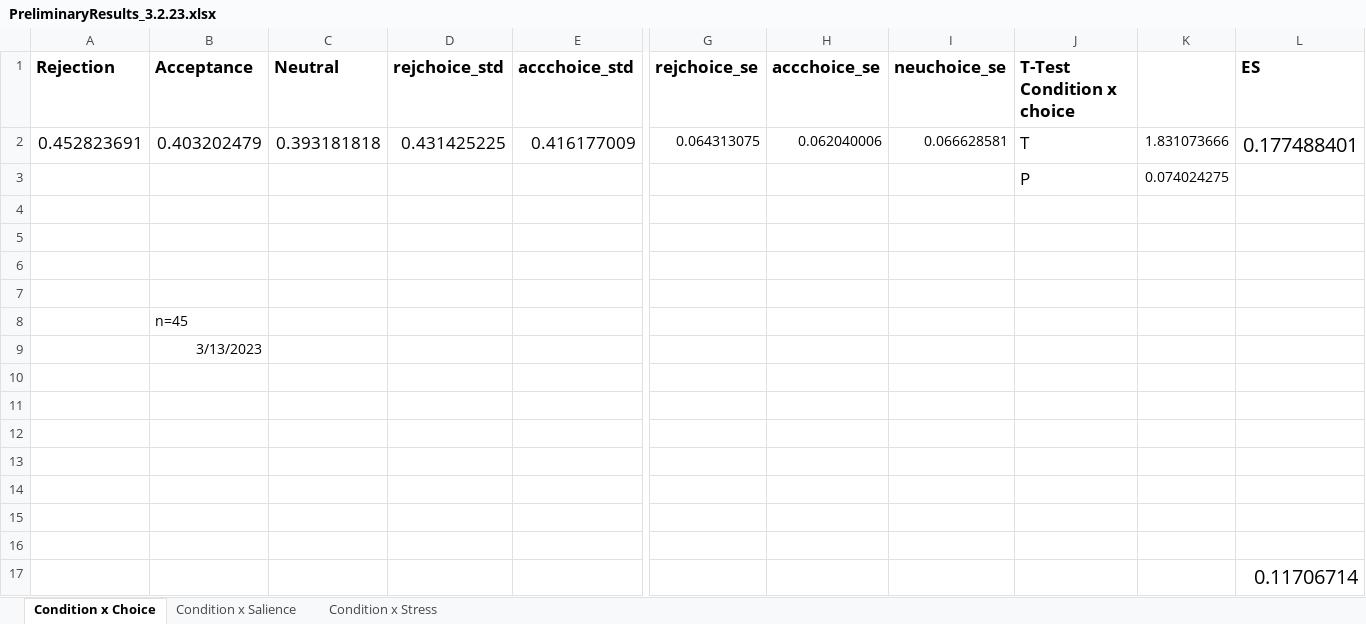
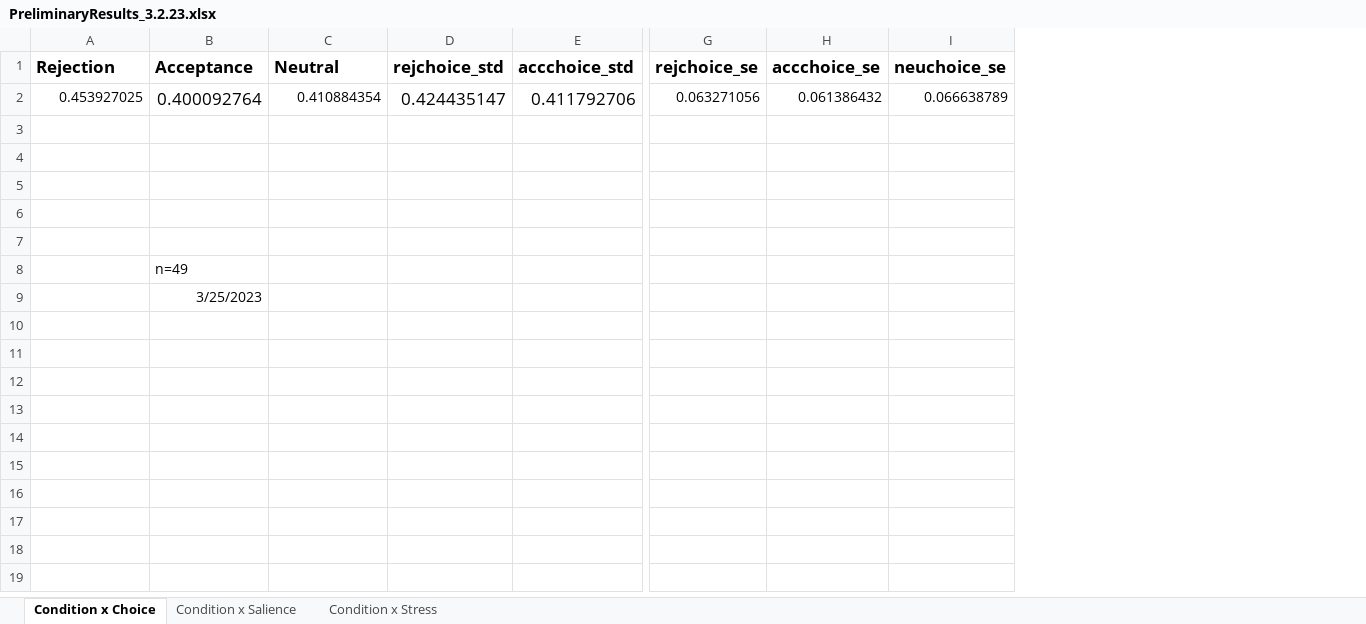
Before and after one commit to fareri-lab/Rejection_Choice, an Excel workbook: PreliminaryResults_3.2.23.xlsx, sheet Condition x Choice, drawn as a sheet; only a part is shown, gaps mark what is left out; values as stored, in another font and other column widths than the file's, no borders; charts and pictures not drawn; removed rows and columns are numbered as before the commit, all else as after; rows hold the shown columns only; the diff names each change by its address in the sheet, - before the commit and + after, or states it on an @@ line.

```diff
--- a/PreliminaryResults_3.2.23.xlsx (sheet Condition x Choice)
+++ b/PreliminaryResults_3.2.23.xlsx (sheet Condition x Choice)
-column J (T-Test Condition x choice), row 3: P
-column K, row 3: 0.074024275
-column L (ES), empty
-row 2: 0.452823691 | 0.403202479 | 0.393181818 | 0.431425225 | 0.416177009 | 0.064313075 | 0.062040006 | 0.066628581 | T | 1.831073666 | 0.177488401
+row 2: 0.453927025 | 0.400092764 | 0.410884354 | 0.424435147 | 0.411792706 | 0.063271056 | 0.061386432 | 0.066638789
-row 3:  |  |  |  |  |  |  |  | P | 0.074024275
+row 3: (empty)
-B8 (Acceptance): n=45
+B8 (Acceptance): n=49
-B9 (Acceptance): 3/13/2023
+B9 (Acceptance): 3/25/2023
-row 10: (empty)
-row 11: (empty)
-row 12: (empty)
-row 13: (empty)
-row 14: (empty)
-row 15: (empty)
-row 16: (empty)
-row 17:  |  |  |  |  |  |  |  |  |  | 0.11706714
```
Also changed, not shown: sheet Condition x Salience, sheet Condition x Stress, charts or pictures, 1 other file.
